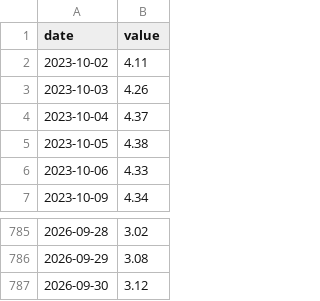
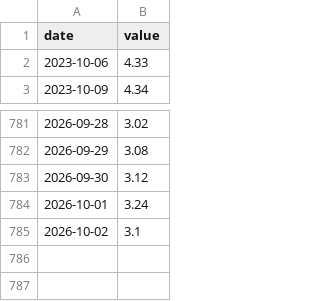
Before and after one commit to hahajongha/for_dashboard, a CSV file: investment_model/data/fred/BAMLH0A0HYM2.csv, drawn as a sheet; only a part is shown, gaps mark what is left out.

```diff
--- a/investment_model/data/fred/BAMLH0A0HYM2.csv
+++ b/investment_model/data/fred/BAMLH0A0HYM2.csv
@@ -1,6 +1,2 @@
 date,value
-2023-10-02,4.11
-2023-10-03,4.26
-2023-10-04,4.37
-2023-10-05,4.38
 2023-10-06,4.33
@@ -787 +783,3 @@ date,value
 2026-09-30,3.12
+2026-10-01,3.24
+2026-10-02,3.1
```
Also changed, not shown: investment_model/data/fred/DTWEXBGS.csv, investment_model/data/fred/RRPONTSYD.csv, 48 other files.
